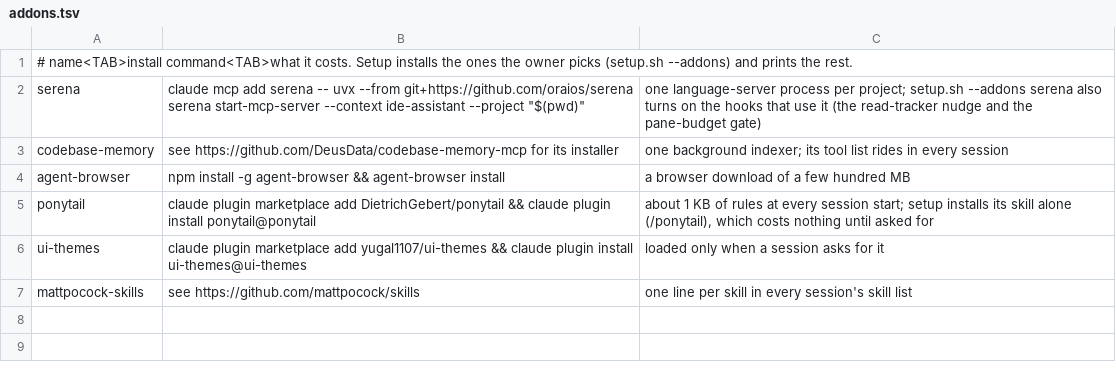
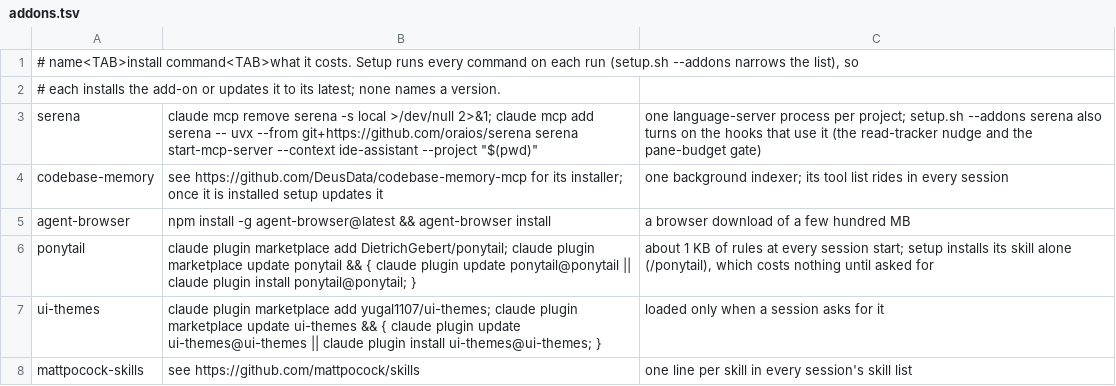
Before and after one commit to pushprove-max/Commandeck, a TSV file: config/addons.tsv, drawn as a sheet.

Commit message:
feat(commandeck-0-8-0)

```diff
--- a/config/addons.tsv
+++ b/config/addons.tsv
@@ -1,7 +1,8 @@
-# name<TAB>install command<TAB>what it costs. Setup installs the ones the owner picks (setup.sh --addons) and prints the rest.
-serena	claude mcp add serena -- uvx --from git+https://github.com/oraios/serena serena start-mcp-server --context ide-assistant --project "$(pwd)"	one language-server process per project; setup.sh --addons serena also turns on the hooks that use it (the read-tracker nudge and the pane-budget gate)
-codebase-memory	see https://github.com/DeusData/codebase-memory-mcp for its installer	one background indexer; its tool list rides in every session
-agent-browser	npm install -g agent-browser && agent-browser install	a browser download of a few hundred MB
-ponytail	claude plugin marketplace add DietrichGebert/ponytail && claude plugin install ponytail@ponytail	about 1 KB of rules at every session start; setup installs its skill alone (/ponytail), which costs nothing until asked for
-ui-themes	claude plugin marketplace add yugal1107/ui-themes && claude plugin install ui-themes@ui-themes	loaded only when a session asks for it
+# name<TAB>install command<TAB>what it costs. Setup runs every command on each run (setup.sh --addons narrows the list), so
+# each installs the add-on or updates it to its latest; none names a version.
+serena	claude mcp remove serena -s local >/dev/null 2>&1; claude mcp add serena -- uvx --from git+https://github.com/oraios/serena serena start-mcp-server --context ide-assistant --project "$(pwd)"	one language-server process per project; setup.sh --addons serena also turns on the hooks that use it (the read-tracker nudge and the pane-budget gate)
+codebase-memory	see https://github.com/DeusData/codebase-memory-mcp for its installer; once it is installed setup updates it	one background indexer; its tool list rides in every session
+agent-browser	npm install -g agent-browser@latest && agent-browser install	a browser download of a few hundred MB
+ponytail	claude plugin marketplace add DietrichGebert/ponytail; claude plugin marketplace update ponytail && { claude plugin update ponytail@ponytail || claude plugin install ponytail@ponytail; }	about 1 KB of rules at every session start; setup installs its skill alone (/ponytail), which costs nothing until asked for
+ui-themes	claude plugin marketplace add yugal1107/ui-themes; claude plugin marketplace update ui-themes && { claude plugin update ui-themes@ui-themes || claude plugin install ui-themes@ui-themes; }	loaded only when a session asks for it
 mattpocock-skills	see https://github.com/mattpocock/skills	one line per skill in every session's skill list
```
Also changed, not shown: 41 other files.
